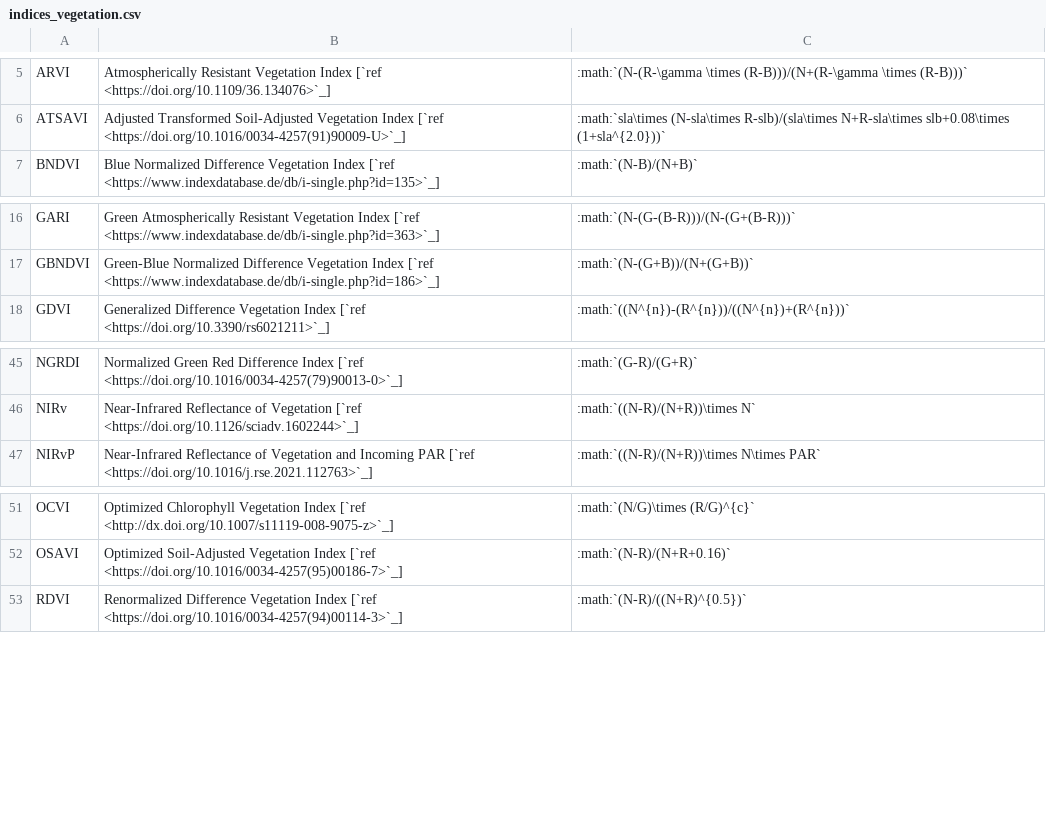
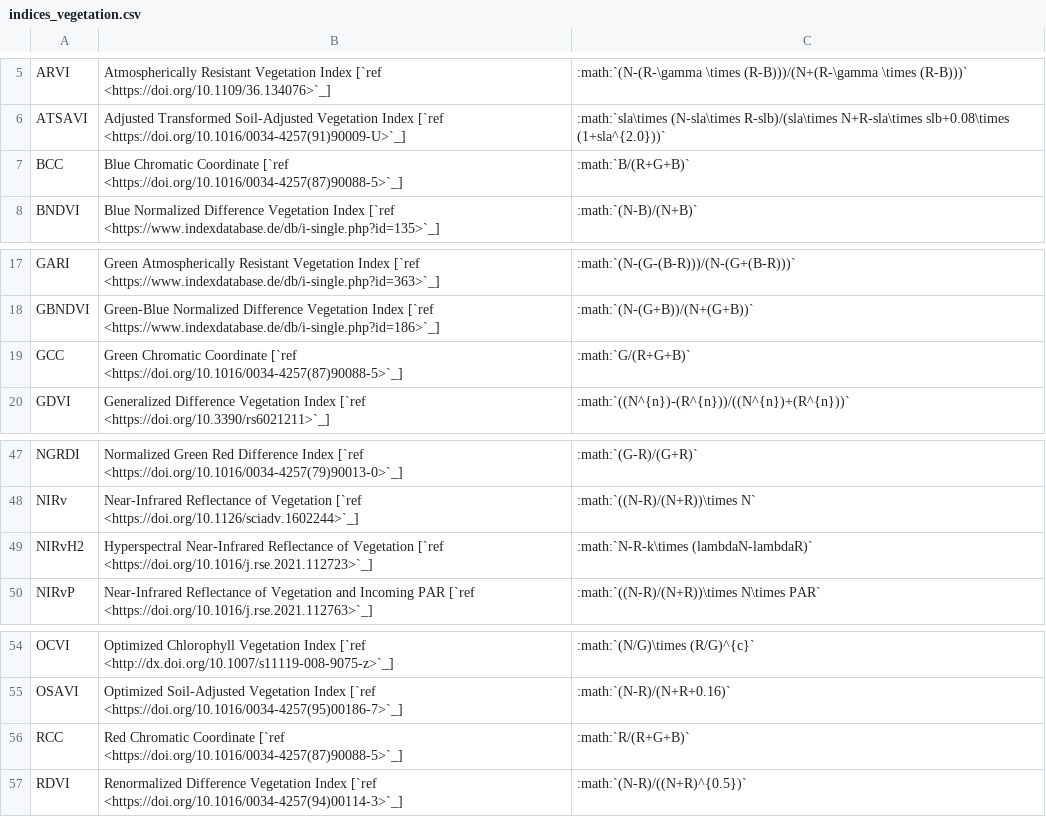
Before and after one commit to awesome-spectral-indices/awesome-spectral-indices, a CSV file: docs/_static/indices_vegetation.csv, drawn as a sheet; only a part is shown, gaps mark what is left out.

```diff
--- a/docs/_static/indices_vegetation.csv
+++ b/docs/_static/indices_vegetation.csv
@@ -6,2 +6,3 @@ ARVI,Atmospherically Resistant Vegetation Index [`ref <https://doi.org/10.1109/3
 ATSAVI,Adjusted Transformed Soil-Adjusted Vegetation Index [`ref <https://doi.org/10.1016/0034-4257(91)90009-U>`_],:math:`sla\times (N-sla\times R-slb)/(sla\times N+R-sla\times slb+0.08\times (1+sla^{2.0}))`
+BCC,Blue Chromatic Coordinate [`ref <https://doi.org/10.1016/0034-4257(87)90088-5>`_],:math:`B/(R+G+B)`
 BNDVI,Blue Normalized Difference Vegetation Index [`ref <https://www.indexdatabase.de/db/i-single.php?id=135>`_],:math:`(N-B)/(N+B)`
@@ -17,2 +18,3 @@ GARI,Green Atmospherically Resistant Vegetation Index [`ref <https://www.indexda
 GBNDVI,Green-Blue Normalized Difference Vegetation Index [`ref <https://www.indexdatabase.de/db/i-single.php?id=186>`_],:math:`(N-(G+B))/(N+(G+B))`
+GCC,Green Chromatic Coordinate [`ref <https://doi.org/10.1016/0034-4257(87)90088-5>`_],:math:`G/(R+G+B)`
 GDVI,Generalized Difference Vegetation Index [`ref <https://doi.org/10.3390/rs6021211>`_],:math:`((N^{n})-(R^{n}))/((N^{n})+(R^{n}))`
@@ -46,2 +48,3 @@ NGRDI,Normalized Green Red Difference Index [`ref <https://doi.org/10.1016/0034-
 NIRv,Near-Infrared Reflectance of Vegetation [`ref <https://doi.org/10.1126/sciadv.1602244>`_],:math:`((N-R)/(N+R))\times N`
+NIRvH2,Hyperspectral Near-Infrared Reflectance of Vegetation [`ref <https://doi.org/10.1016/j.rse.2021.112723>`_],:math:`N-R-k\times (lambdaN-lambdaR)`
 NIRvP,Near-Infrared Reflectance of Vegetation and Incoming PAR [`ref <https://doi.org/10.1016/j.rse.2021.112763>`_],:math:`((N-R)/(N+R))\times N\times PAR`
@@ -52,2 +55,3 @@ OCVI,Optimized Chlorophyll Vegetation Index [`ref <http://dx.doi.org/10.1007/s11
 OSAVI,Optimized Soil-Adjusted Vegetation Index [`ref <https://doi.org/10.1016/0034-4257(95)00186-7>`_],:math:`(N-R)/(N+R+0.16)`
+RCC,Red Chromatic Coordinate [`ref <https://doi.org/10.1016/0034-4257(87)90088-5>`_],:math:`R/(R+G+B)`
 RDVI,Renormalized Difference Vegetation Index [`ref <https://doi.org/10.1016/0034-4257(94)00114-3>`_],:math:`(N-R)/((N+R)^{0.5})`
```
Also changed, not shown: output/spectral-indices-table.csv, 1 other file.
